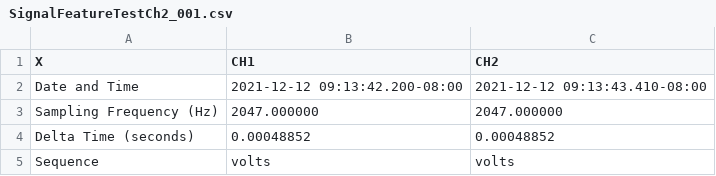
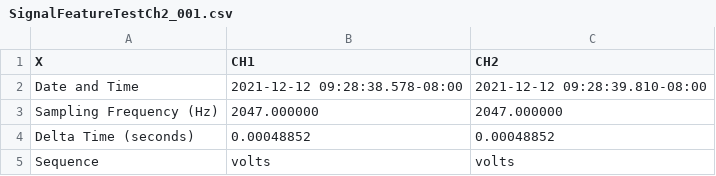
Before and after one commit to RobotSquirrelProd/AppliedVibrationAnalysis, a CSV file: SignalFeatureTestCh2_001.csv, drawn as a sheet; only a part is shown.

Commit message:
replicated phase error on second signal

```diff
--- a/SignalFeatureTestCh2_001.csv
+++ b/SignalFeatureTestCh2_001.csv
@@ -1,3 +1,3 @@
 X,CH1,CH2
-Date and Time,2021-12-12 09:13:42.200-08:00,2021-12-12 09:13:43.410-08:00
+Date and Time,2021-12-12 09:28:38.578-08:00,2021-12-12 09:28:39.810-08:00
 Sampling Frequency (Hz),2047.000000,2047.000000
```
Also changed, not shown: SignalFeatureTest_001.csv, 1 other file.
